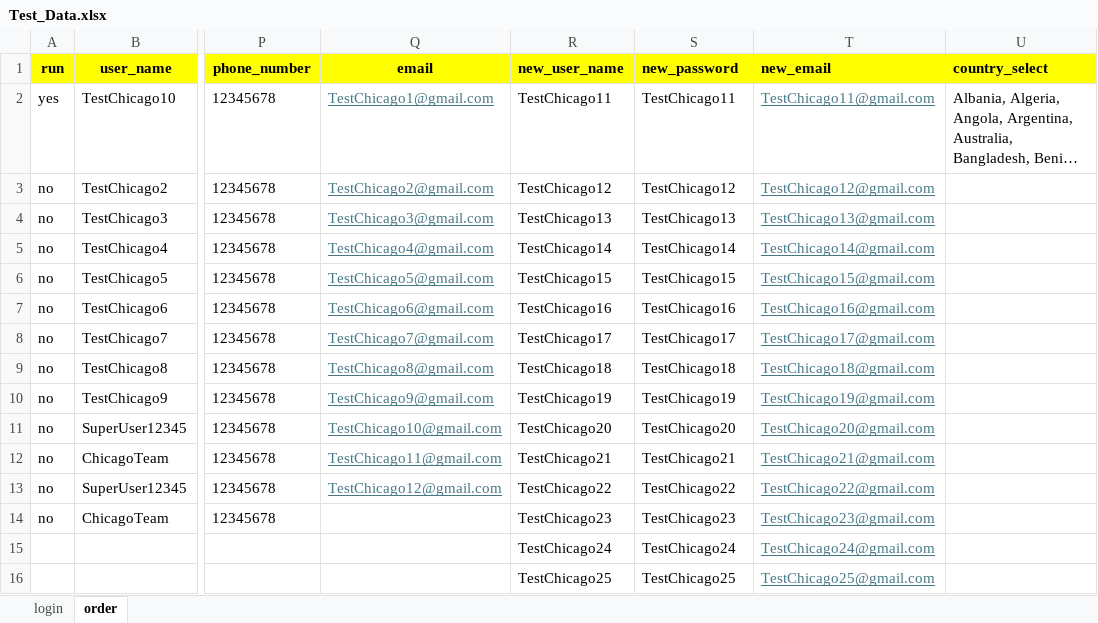
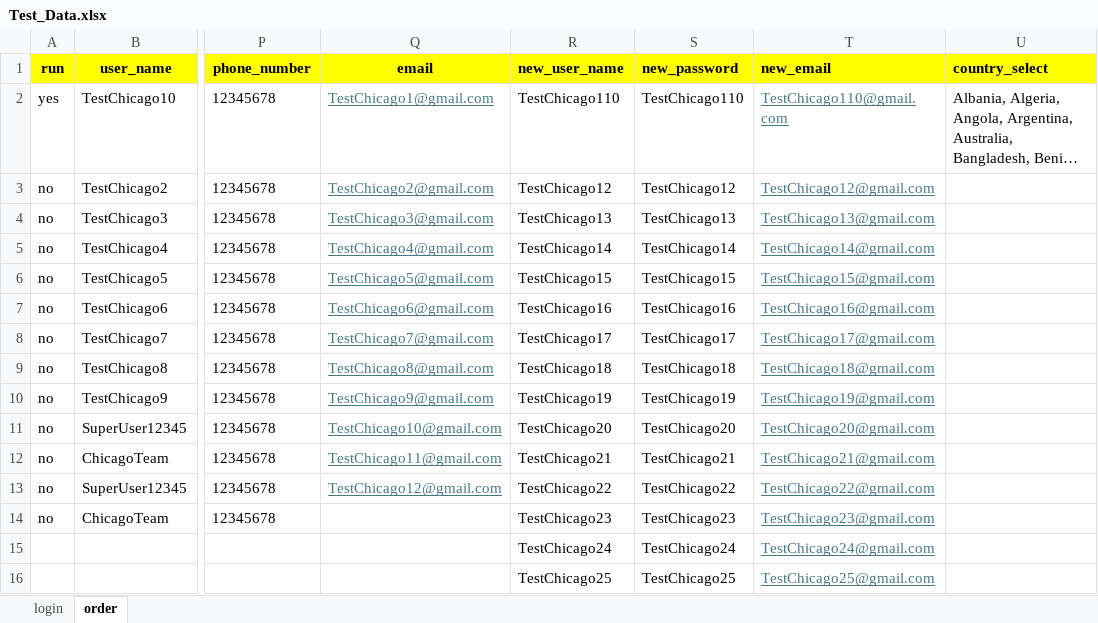
Before and after one commit to DmitriyV7/POM6, an Excel workbook: src/main/resources/test_data/Test_Data.xlsx, sheet order, drawn as a sheet; only a part is shown, gaps mark what is left out; long unchanged cells end in …; values as stored, in another font and other column widths than the file's, no borders; the diff names each change by its address in the sheet, - before the commit and + after, or states it on an @@ line.

```diff
--- a/src/main/resources/test_data/Test_Data.xlsx (sheet order)
+++ b/src/main/resources/test_data/Test_Data.xlsx (sheet order)
-R2 (new_user_name): TestChicago11
+R2 (new_user_name): TestChicago110
-S2 (new_password): TestChicago11
+S2 (new_password): TestChicago110
-T2 (new_email): TestChicago11@gmail.com
+T2 (new_email): TestChicago110@gmail.com
```
Also changed, not shown: sheet login, 4 other files.
